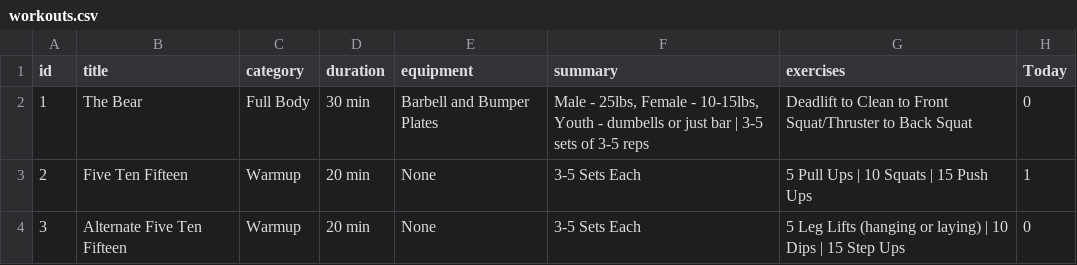
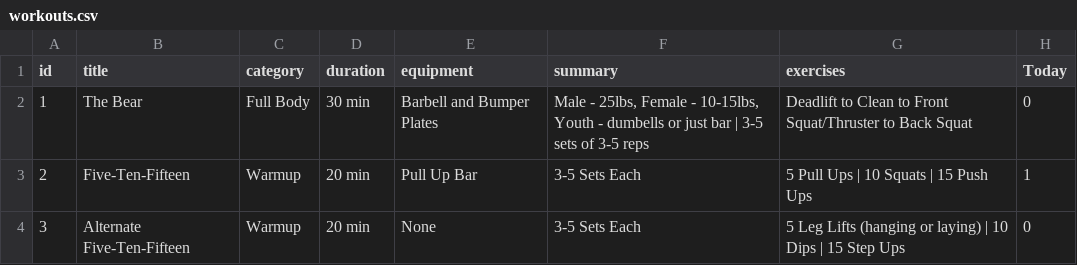
Before and after one commit to ttduncan/ttduncan.github.io, a CSV file: workouts.csv, drawn as a sheet.

Commit message:
Update workouts.csv

```diff
--- a/workouts.csv
+++ b/workouts.csv
@@ -2,3 +2,3 @@ id,title,category,duration,equipment,summary,exercises,Today
 1,The Bear,Full Body,30 min,Barbell and Bumper Plates,"Male - 25lbs, Female - 10-15lbs, Youth - dumbells or just bar | 3-5 sets of 3-5 reps","Deadlift to Clean to Front Squat/Thruster to Back Squat",0
-2,Five Ten Fifteen,Warmup,20 min,None,"3-5 Sets Each","5 Pull Ups | 10 Squats | 15 Push Ups",1
-3,Alternate Five Ten Fifteen,Warmup,20 min,None,"3-5 Sets Each","5 Leg Lifts (hanging or laying) | 10 Dips | 15 Step Ups",0
+2,Five-Ten-Fifteen,Warmup,20 min,Pull Up Bar,"3-5 Sets Each","5 Pull Ups | 10 Squats | 15 Push Ups",1
+3,Alternate Five-Ten-Fifteen,Warmup,20 min,None,"3-5 Sets Each","5 Leg Lifts (hanging or laying) | 10 Dips | 15 Step Ups",0
```
